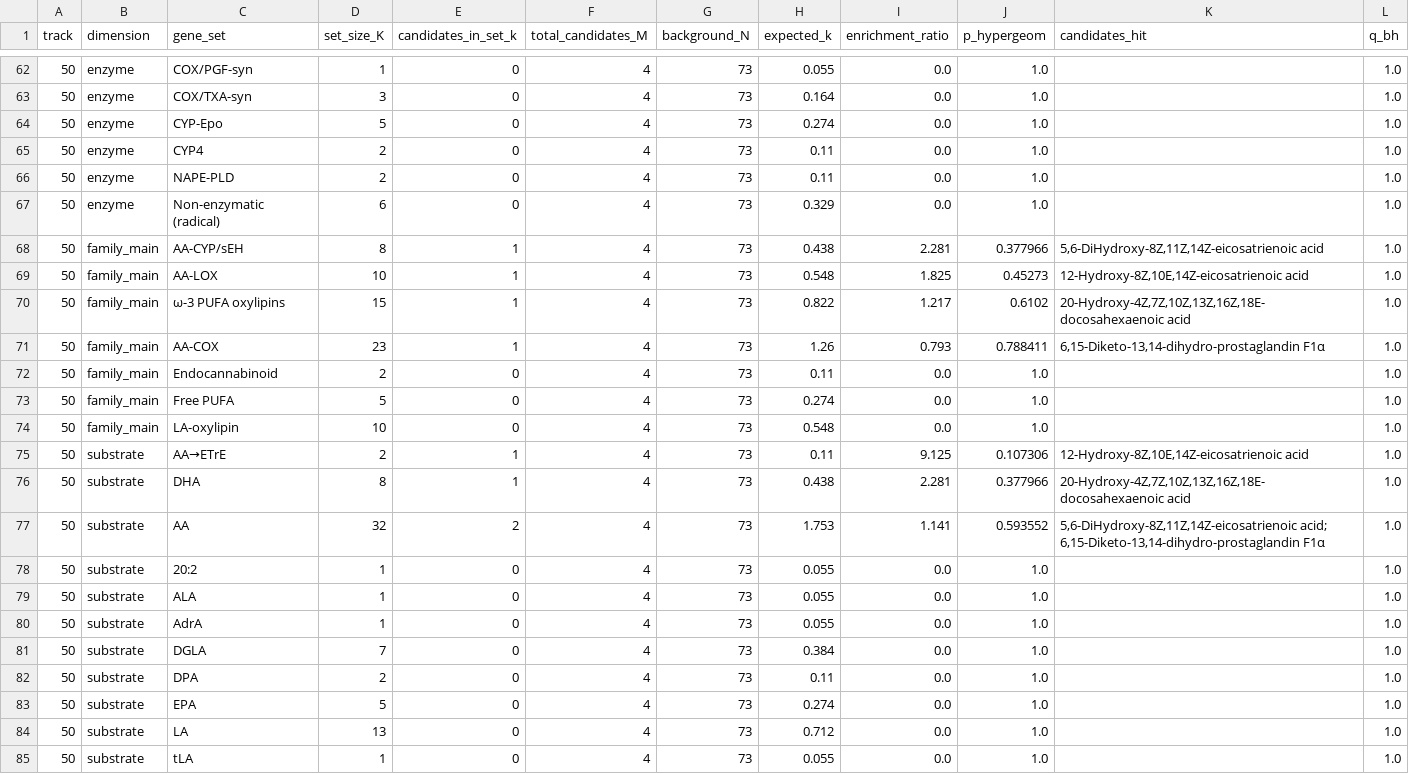
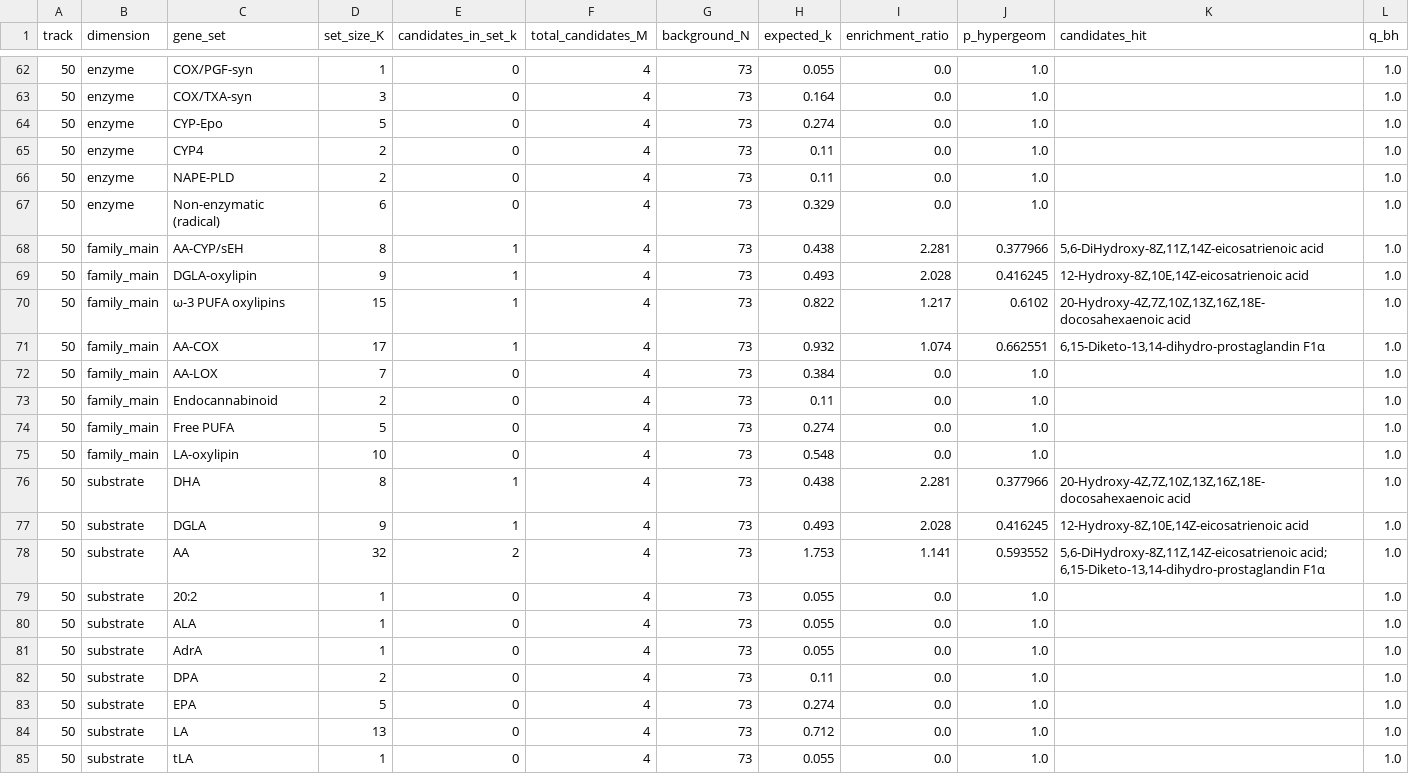
Before and after one commit to malian202509-tech/metaboanalyst, a CSV file: results/tables/ora_candidate_enrichment.csv, drawn as a sheet; only a part is shown, gaps mark what is left out; the diff covers the shown part only.

```diff
--- a/results/tables/ora_candidate_enrichment.csv
+++ b/results/tables/ora_candidate_enrichment.csv
@@ -68,5 +68,6 @@
 50,family_main,AA-CYP/sEH,8,1,4,73,0.438,2.281,0.377966,"5,6-DiHydroxy-8Z,11Z,14Z-eicosatrienoic acid",1.0
-50,family_main,AA-LOX,10,1,4,73,0.548,1.825,0.45273,"12-Hydroxy-8Z,10E,14Z-eicosatrienoic acid",1.0
+50,family_main,DGLA-oxylipin,9,1,4,73,0.493,2.028,0.416245,"12-Hydroxy-8Z,10E,14Z-eicosatrienoic acid",1.0
 50,family_main,ω-3 PUFA oxylipins,15,1,4,73,0.822,1.217,0.6102,"20-Hydroxy-4Z,7Z,10Z,13Z,16Z,18E-docosahexaenoic acid",1.0
-50,family_main,AA-COX,23,1,4,73,1.26,0.793,0.788411,"6,15-Diketo-13,14-dihydro-prostaglandin F1α",1.0
+50,family_main,AA-COX,17,1,4,73,0.932,1.074,0.662551,"6,15-Diketo-13,14-dihydro-prostaglandin F1α",1.0
+50,family_main,AA-LOX,7,0,4,73,0.384,0.0,1.0,,1.0
 50,family_main,Endocannabinoid,2,0,4,73,0.11,0.0,1.0,,1.0
@@ -74,4 +75,4 @@
 50,family_main,LA-oxylipin,10,0,4,73,0.548,0.0,1.0,,1.0
-50,substrate,AA→ETrE,2,1,4,73,0.11,9.125,0.107306,"12-Hydroxy-8Z,10E,14Z-eicosatrienoic acid",1.0
 50,substrate,DHA,8,1,4,73,0.438,2.281,0.377966,"20-Hydroxy-4Z,7Z,10Z,13Z,16Z,18E-docosahexaenoic acid",1.0
+50,substrate,DGLA,9,1,4,73,0.493,2.028,0.416245,"12-Hydroxy-8Z,10E,14Z-eicosatrienoic acid",1.0
 50,substrate,AA,32,2,4,73,1.753,1.141,0.593552,"5,6-DiHydroxy-8Z,11Z,14Z-eicosatrienoic acid; 6,15-Diketo-13,14-dihydro-prostaglandin F1α",1.0
@@ -80,3 +81,2 @@
 50,substrate,AdrA,1,0,4,73,0.055,0.0,1.0,,1.0
-50,substrate,DGLA,7,0,4,73,0.384,0.0,1.0,,1.0
 50,substrate,DPA,2,0,4,73,0.11,0.0,1.0,,1.0
```
Also changed, not shown: 2 added rows, 2 removed rows and 3 edited cells elsewhere in this file, results/tables/aa_pool_pathway_landscape.csv, results/tables/family_enrichment_ranked.csv, 24 other files.
